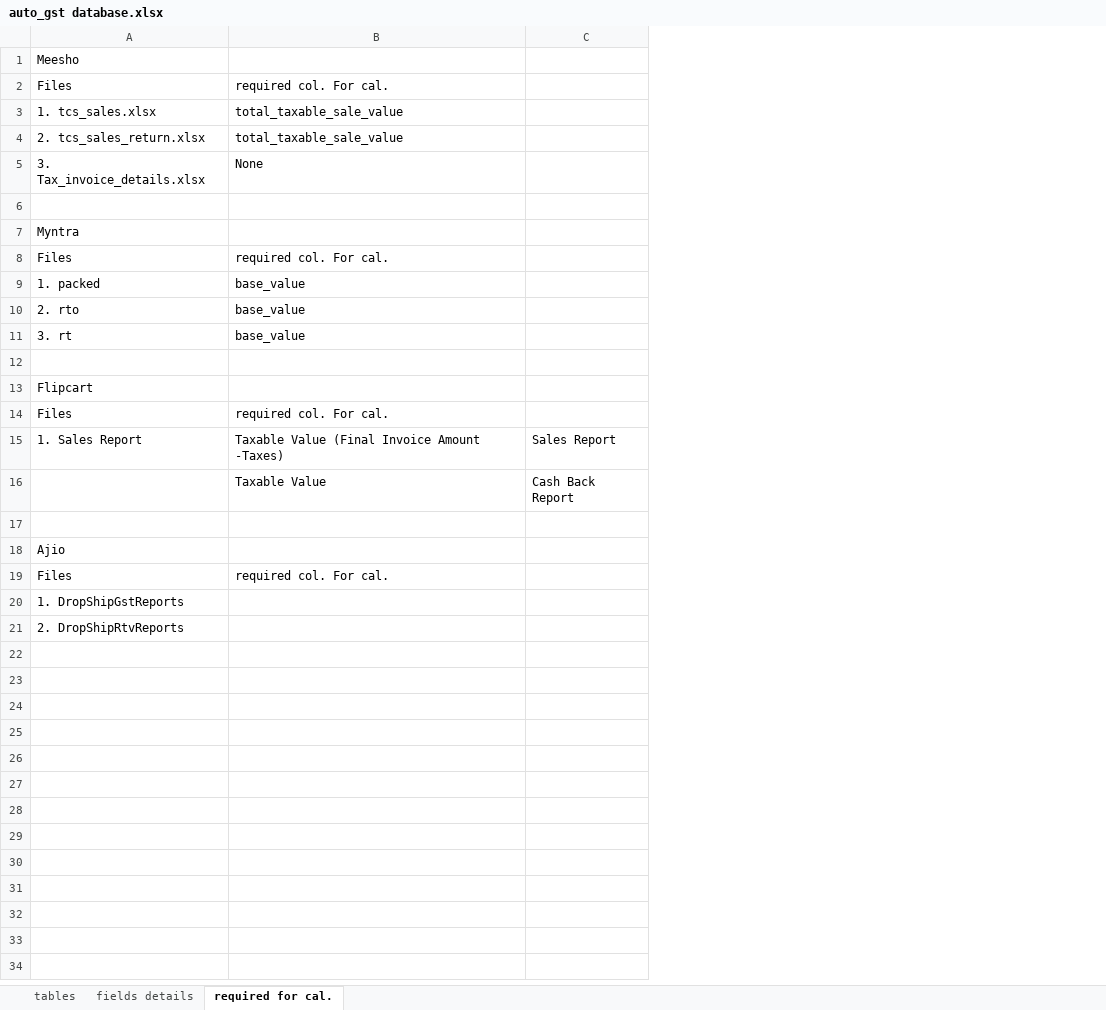
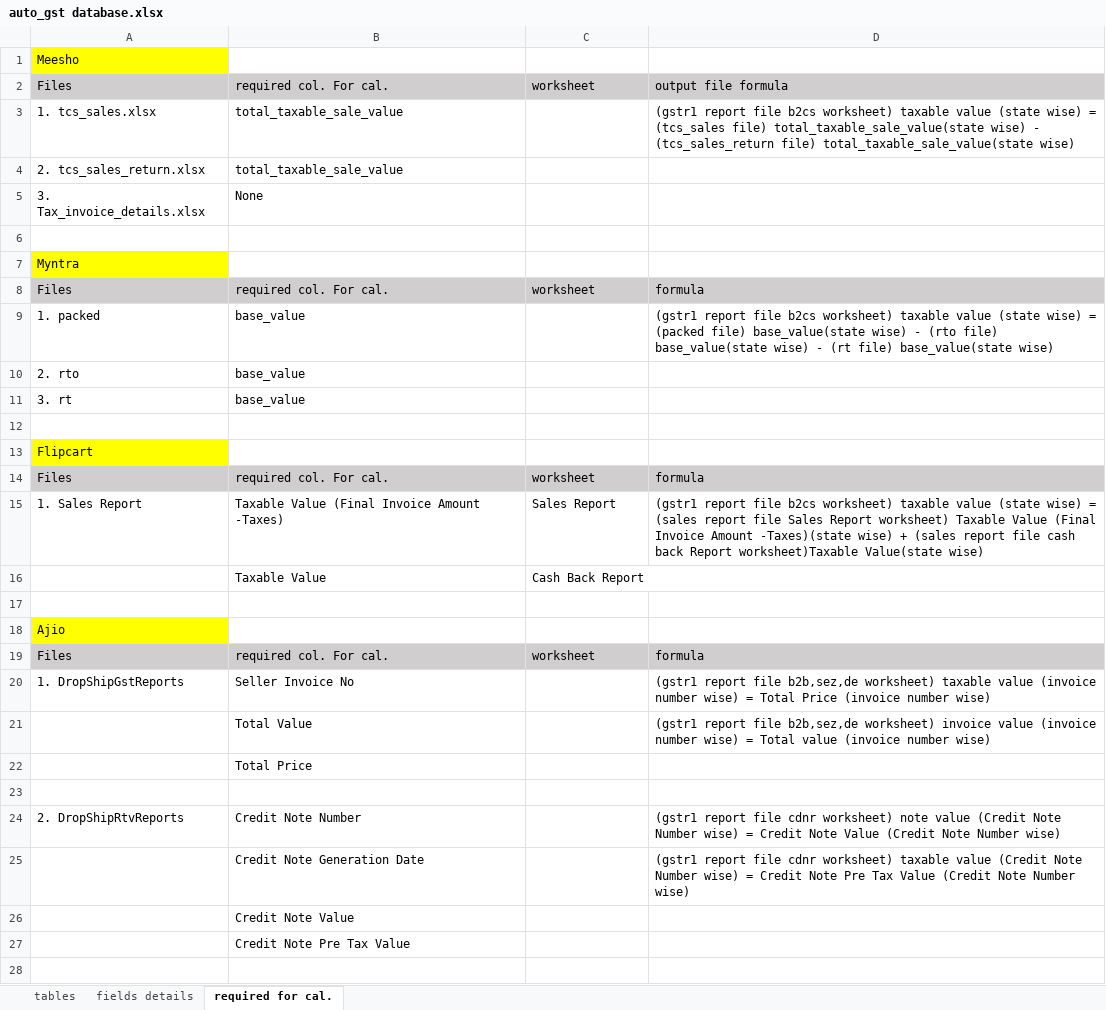
Before and after one commit to Higanesh/ElitesecomTasks, an Excel workbook: asset/auto_gst database.xlsx, sheet required for cal., drawn as a sheet; only a part is shown; values as stored, in another font and other column widths than the file's, no borders; addresses are those after the commit; the diff covers the shown part only; the diff names each change by its address in the sheet, - before the commit and + after, or states it on an @@ line.

```diff
--- a/asset/auto_gst database.xlsx (sheet required for cal.)
+++ b/asset/auto_gst database.xlsx (sheet required for cal.)
+column D, rows 2-20: output file formula | (gstr1 report file b2cs worksheet) taxable value (state wise) = (tcs_sales file) total_taxable_sale_value(state wise) - (tcs_sales_return file) total_taxable_sale_value(state wise) |  |  |  |  | formula | (gstr1 report file b2cs worksheet) taxable value (state wise) = (packed file) base_value(state wise) - (rto file) base_value(state wise) - (rt file) base_value(state wise) |  |  |  |  | formula | (gstr1 report file b2cs worksheet) taxable value (state wise) = (sales report file Sales Report worksheet) Taxable Value (Final Invoice Amount -Taxes)(state wise) + (sales report file cash back Report worksheet)Taxable Value(state wise) |  |  |  | formula | (gstr1 report file b2b,sez,de worksheet) taxable value (invoice number wise) = Total Price (invoice number wise); row 24: (gstr1 report file cdnr worksheet) note value (Credit Note Number wise) = Credit Note Value (Credit Note Number wise)
-A1 fill: none
+A1 fill: #FFFF00
-A2:C2 fill: none
+A2:C2 fill: #D0CECE
-C2: (empty)
+C2: worksheet
-A7 fill: none
+A7 fill: #FFFF00
-A8:C8 fill: none
+A8:C8 fill: #D0CECE
-C8: (empty)
+C8: worksheet
-A13 fill: none
+A13 fill: #FFFF00
-A14:C14 fill: none
+A14:C14 fill: #D0CECE
-C14: (empty)
+C14: worksheet
-A18 fill: none
+A18 fill: #FFFF00
-A19:C19 fill: none
+A19:C19 fill: #D0CECE
-C19: (empty)
+C19: worksheet
-B20: (empty)
+B20: Seller Invoice No
+row 21:  | Total Value |  | (gstr1 report file b2b,sez,de worksheet) invoice value (invoice number wise) = Total value (invoice number wise)
+row 22:  | Total Price
+row 23: (empty)
-B24: (empty)
+B24: Credit Note Number
+row 25:  | Credit Note Generation Date |  | (gstr1 report file cdnr worksheet) taxable value (Credit Note Number wise) = Credit Note Pre Tax Value (Credit Note Number wise)
+row 26:  | Credit Note Value
+row 27:  | Credit Note Pre Tax Value
+row 28: (empty)
```
Also changed, not shown: 7 added rows elsewhere in this sheet, sheet tables, 1 other file.
